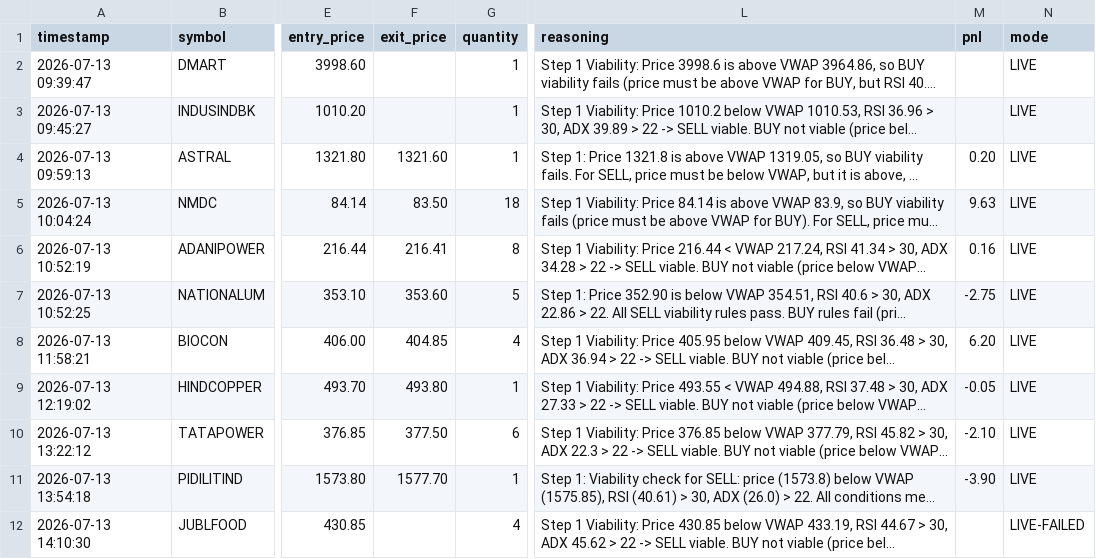
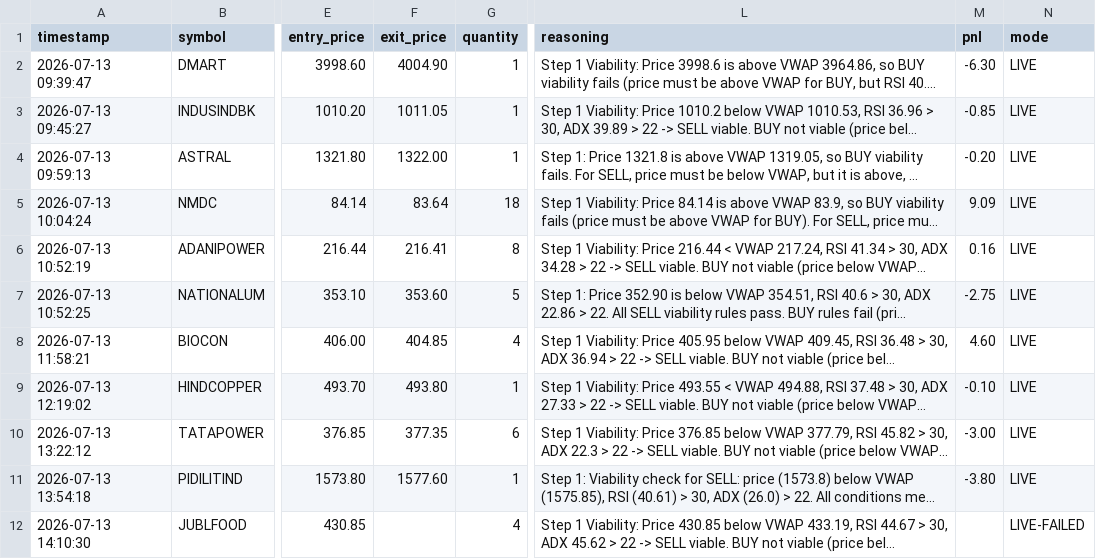
Before and after one commit to choudharyamit26/deepseek-tradingbot, a CSV file: trading_logs/signals_2026-07-13.csv, drawn as a sheet; only a part is shown, gaps mark what is left out; long unchanged cells end in …; the diff names each change by its address in the sheet, - before the commit and + after, or states it on an @@ line.

```diff
--- a/trading_logs/signals_2026-07-13.csv
+++ b/trading_logs/signals_2026-07-13.csv
-F2 (exit_price): (empty)
+F2 (exit_price): 4004.90
-M2 (pnl): (empty)
+M2 (pnl): -6.30
-F3 (exit_price): (empty)
+F3 (exit_price): 1011.05
-M3 (pnl): (empty)
+M3 (pnl): -0.85
-F4 (exit_price): 1321.60
+F4 (exit_price): 1322.00
-M4 (pnl): 0.20
+M4 (pnl): -0.20
-F5 (exit_price): 83.50
+F5 (exit_price): 83.64
-M5 (pnl): 9.63
+M5 (pnl): 9.09
-M8 (pnl): 6.20
+M8 (pnl): 4.60
-M9 (pnl): -0.05
+M9 (pnl): -0.10
-F10 (exit_price): 377.50
+F10 (exit_price): 377.35
-M10 (pnl): -2.10
+M10 (pnl): -3.00
-F11 (exit_price): 1577.70
+F11 (exit_price): 1577.60
-M11 (pnl): -3.90
+M11 (pnl): -3.80
```
Also changed, not shown: 2 other files.
